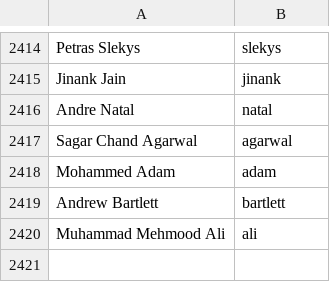
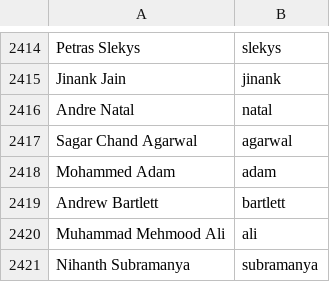
Before and after one commit to mozilla/community-data, a CSV file: names.csv, drawn as a sheet; only a part is shown, gaps mark what is left out.

Commit message:
Nihanth Subramanya <nhnt11@gmail.com>: "Firefox search UI bug fixing"

```diff
--- a/names.csv
+++ b/names.csv
@@ -2420 +2420,2 @@ Andrew Bartlett,bartlett
 Muhammad Mehmood Ali,ali
+Nihanth Subramanya,subramanya
```
